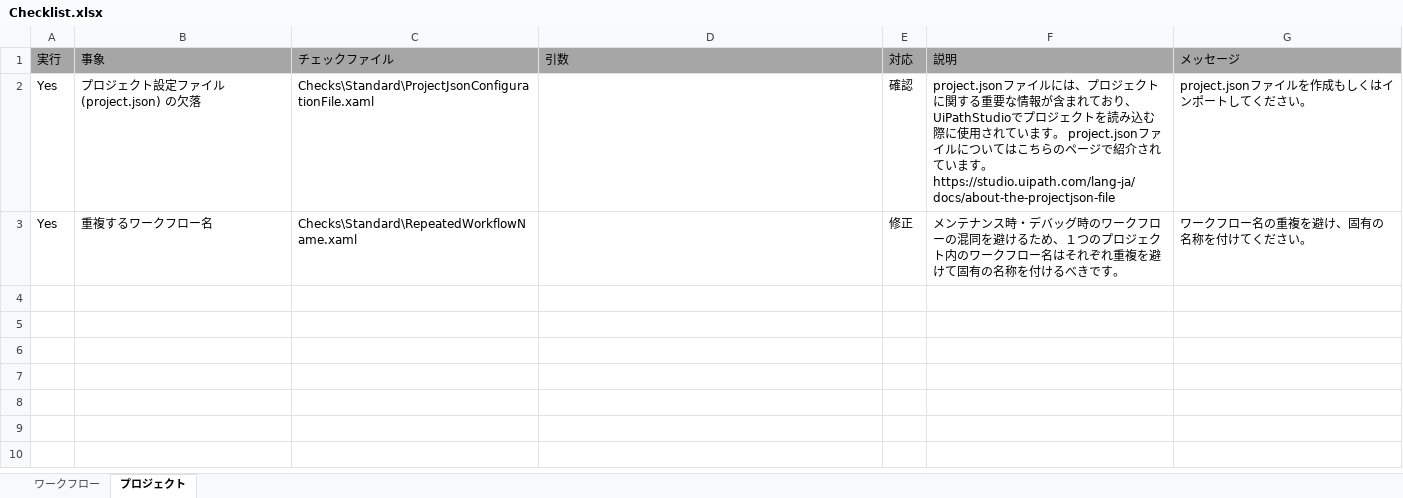
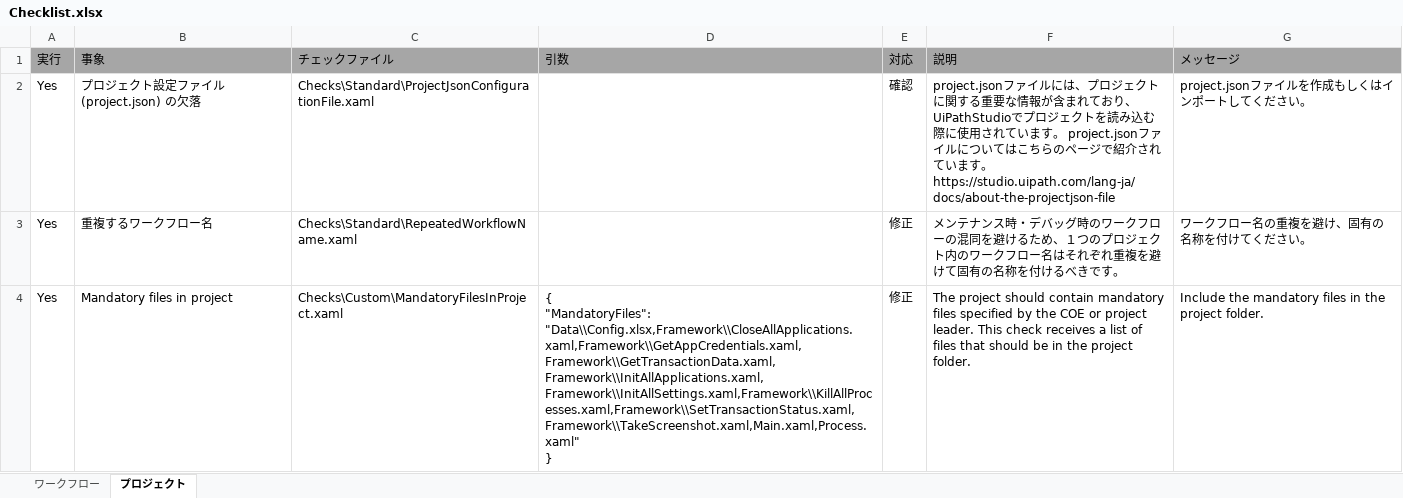
Before and after one commit to UiPath/Workflow-Inspector, an Excel workbook: Config/JP/Checklist.xlsx, sheet プロジェクト, drawn as a sheet; values as stored, in another font and other column widths than the file's, no borders; ↵ is a line break in a cell; the diff names each change by its address in the sheet, - before the commit and + after, or states it on an @@ line.

Commit message:
Included new checks in checklists.

```diff
--- a/Config/JP/Checklist.xlsx (sheet プロジェクト)
+++ b/Config/JP/Checklist.xlsx (sheet プロジェクト)
+row 4: Yes | Mandatory files in project | Checks\Custom\MandatoryFilesInProject.xaml | { ↵ "MandatoryFiles": "Data\\Config.xlsx,Framework\\CloseAllApplications.xaml,Framework\\GetAppCredentials.xaml,Framework\\GetTransactionData.xaml,Framework\\InitAllApplications.xaml,Framework\\InitAllSettings.xaml,Framework\\KillAllProcesses.xaml,Framework\\SetTransactionStatus.xaml,Framework\\TakeScreenshot.xaml,Main.xaml,Process.xaml" ↵ } | 修正 | The project should contain mandatory files specified by the COE or project leader. This check receives a list of files that should be in the project folder. | Include the mandatory files in the project folder.
```
Also changed, not shown: sheet ワークフロー, Config/EN/Checklist.xlsx, Config/KO/Checklist.xlsx.
